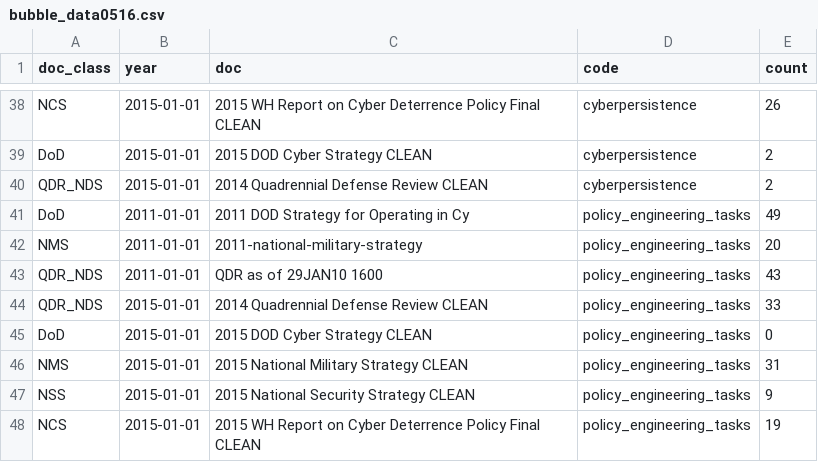
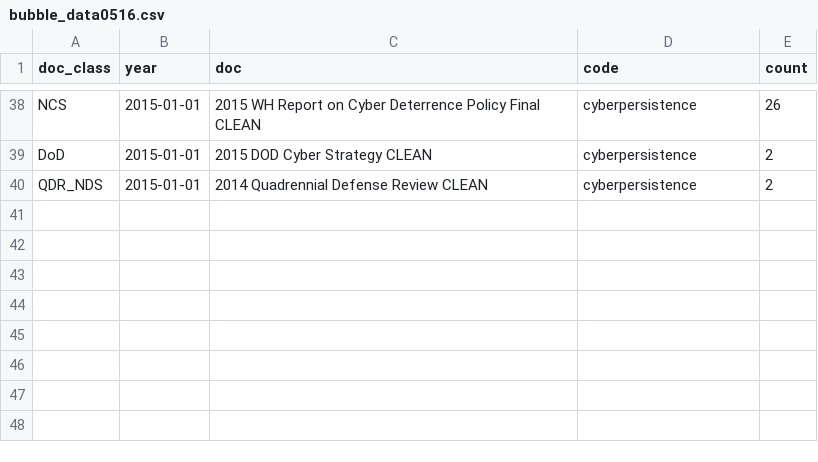
Before and after one commit to pnadelofficial/current_cybersecurity_project, a CSV file: data/bubble_data0516.csv, drawn as a sheet; only a part is shown, gaps mark what is left out.

Commit message:
titles, colors, bubble chart updates

```diff
--- a/data/bubble_data0516.csv
+++ b/data/bubble_data0516.csv
@@ -40,9 +40 @@ DoD,2015-01-01,2015 DOD Cyber Strategy CLEAN,cyberpersistence,2
 QDR_NDS,2015-01-01,2014 Quadrennial Defense Review CLEAN,cyberpersistence,2
-DoD,2011-01-01,2011 DOD Strategy for Operating in Cy,policy_engineering_tasks,49
-NMS,2011-01-01,2011-national-military-strategy,policy_engineering_tasks,20
-QDR_NDS,2011-01-01,QDR as of 29JAN10 1600,policy_engineering_tasks,43
-QDR_NDS,2015-01-01,2014 Quadrennial Defense Review CLEAN,policy_engineering_tasks,33
-DoD,2015-01-01,2015 DOD Cyber Strategy CLEAN,policy_engineering_tasks,0
-NMS,2015-01-01,2015 National Military Strategy CLEAN,policy_engineering_tasks,31
-NSS,2015-01-01,2015 National Security Strategy CLEAN,policy_engineering_tasks,9
-NCS,2015-01-01,2015 WH Report on Cyber Deterrence Policy Final CLEAN,policy_engineering_tasks,19
```
Also changed, not shown: 3 other files.
